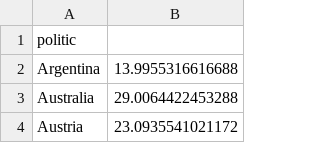
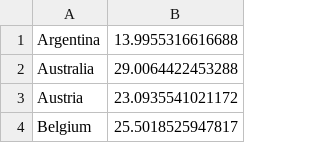
Before and after one commit to ecamenen/rgcca-docker, a TSV file: data/response3.tsv, drawn as a sheet; only a part is shown; the shorter side is filled out with more unchanged rows; the diff names each change by its address in the sheet, - before the commit and + after, or states it on an @@ line.

```diff
--- a/data/response3.tsv
+++ b/data/response3.tsv
-row 1: politic
```
Also changed, not shown: 3 other files.
